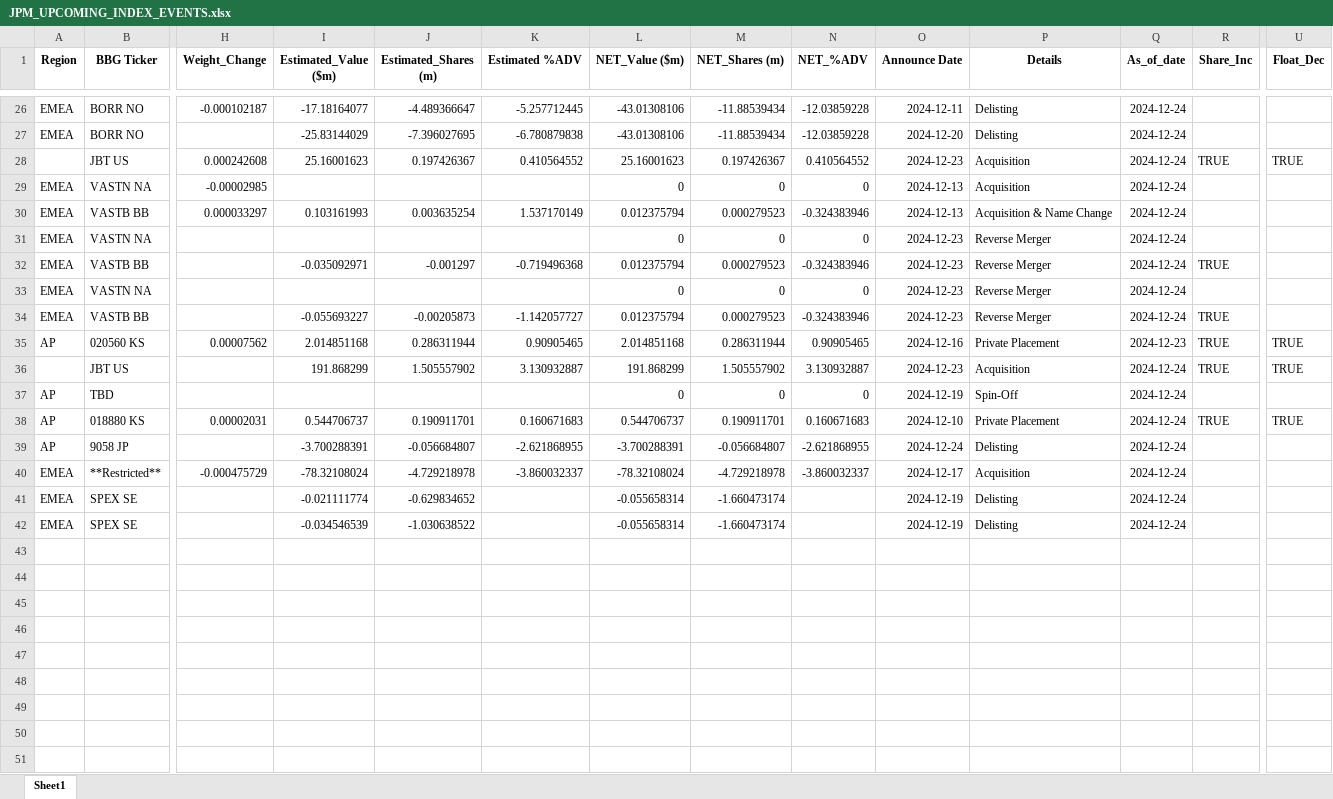
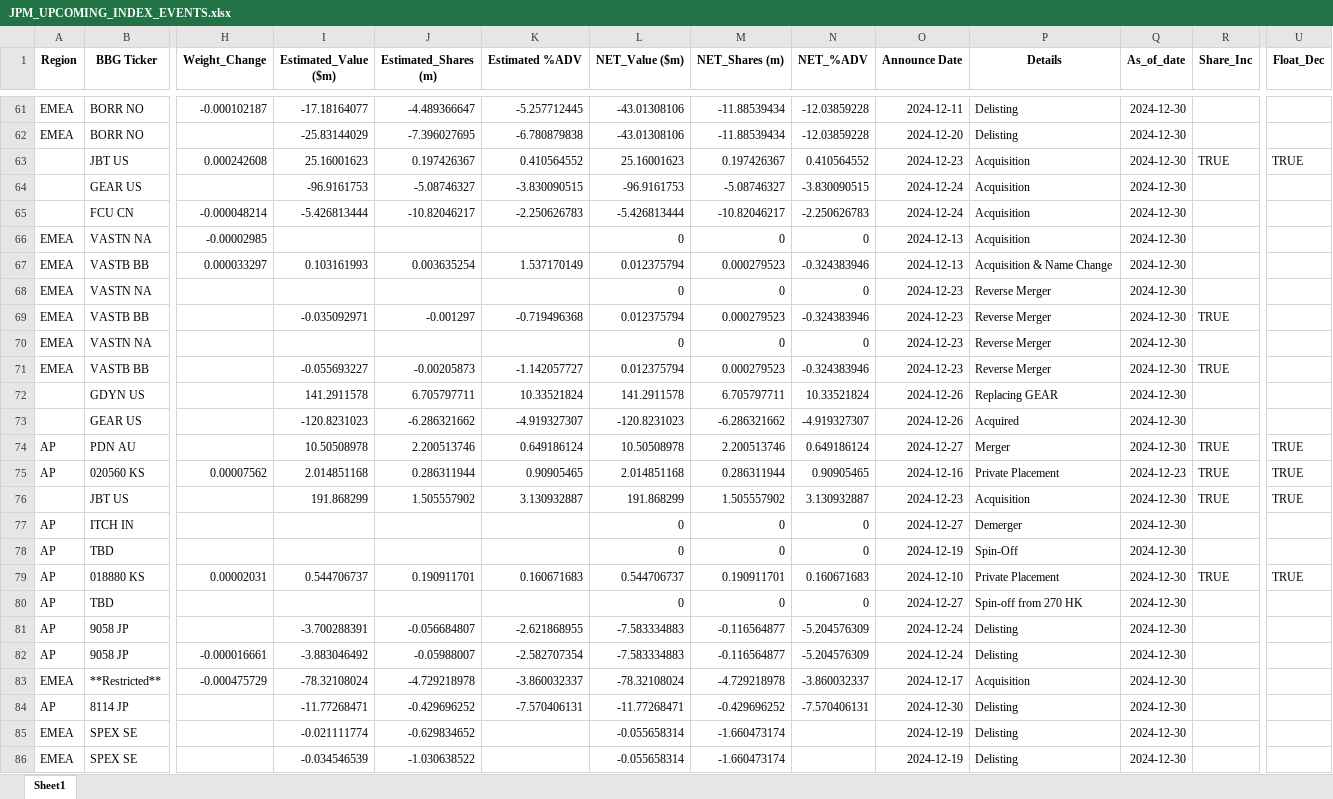
Before and after one commit to arjunkilaru/rebalances, an Excel workbook: JPM_UPCOMING_INDEX_EVENTS.xlsx, sheet Sheet1, drawn as a sheet; only a part is shown, gaps mark what is left out; values as stored, in another font and other column widths than the file's, no borders; addresses are those after the commit; rows hold the shown columns only; the diff covers the shown part only; the diff names each change by its address in the sheet, - before the commit and + after, or states it on an @@ line.

```diff
--- a/JPM_UPCOMING_INDEX_EVENTS.xlsx (sheet Sheet1)
+++ b/JPM_UPCOMING_INDEX_EVENTS.xlsx (sheet Sheet1)
-Q61:Q63 (As_of_date): 2024-12-24
+Q61:Q63 (As_of_date): 2024-12-30
+row 64:  | GEAR US |  | -96.9161753 | -5.08746327 | -3.830090515 | -96.9161753 | -5.08746327 | -3.830090515 | 2024-12-24 | Acquisition | 2024-12-30
+row 65:  | FCU CN | -0.000048214 | -5.426813444 | -10.82046217 | -2.250626783 | -5.426813444 | -10.82046217 | -2.250626783 | 2024-12-24 | Acquisition | 2024-12-30
-Q66:Q71 (As_of_date): 2024-12-24
+Q66:Q71 (As_of_date): 2024-12-30
+row 72:  | GDYN US |  | 141.2911578 | 6.705797711 | 10.33521824 | 141.2911578 | 6.705797711 | 10.33521824 | 2024-12-26 | Replacing GEAR | 2024-12-30
+row 73:  | GEAR US |  | -120.8231023 | -6.286321662 | -4.919327307 | -120.8231023 | -6.286321662 | -4.919327307 | 2024-12-26 | Acquired | 2024-12-30
+row 74: AP | PDN AU |  | 10.50508978 | 2.200513746 | 0.649186124 | 10.50508978 | 2.200513746 | 0.649186124 | 2024-12-27 | Merger | 2024-12-30 | TRUE | TRUE
-Q76 (As_of_date): 2024-12-24
+Q76 (As_of_date): 2024-12-30
+row 77: AP | ITCH IN |  |  |  |  | 0 | 0 | 0 | 2024-12-27 | Demerger | 2024-12-30
-Q78:Q79 (As_of_date): 2024-12-24
+Q78:Q79 (As_of_date): 2024-12-30
+row 80: AP | TBD |  |  |  |  | 0 | 0 | 0 | 2024-12-27 | Spin-off from 270 HK | 2024-12-30
-L81 (NET_Value ($m)): -3.700288391
+L81 (NET_Value ($m)): -7.583334883
-M81 (NET_Shares (m)): -0.056684807
+M81 (NET_Shares (m)): -0.116564877
-N81 (NET_%ADV): -2.621868955
+N81 (NET_%ADV): -5.204576309
-Q81 (As_of_date): 2024-12-24
+Q81 (As_of_date): 2024-12-30
+row 82: AP | 9058 JP | -0.000016661 | -3.883046492 | -0.05988007 | -2.582707354 | -7.583334883 | -0.116564877 | -5.204576309 | 2024-12-24 | Delisting | 2024-12-30
-Q83 (As_of_date): 2024-12-24
+Q83 (As_of_date): 2024-12-30
+row 84: AP | 8114 JP |  | -11.77268471 | -0.429696252 | -7.570406131 | -11.77268471 | -0.429696252 | -7.570406131 | 2024-12-30 | Delisting | 2024-12-30
-Q85:Q86 (As_of_date): 2024-12-24
+Q85:Q86 (As_of_date): 2024-12-30
```
Also changed, not shown: 57 added rows, 22 removed rows and 17 edited cells elsewhere in this sheet, 1 other file.
